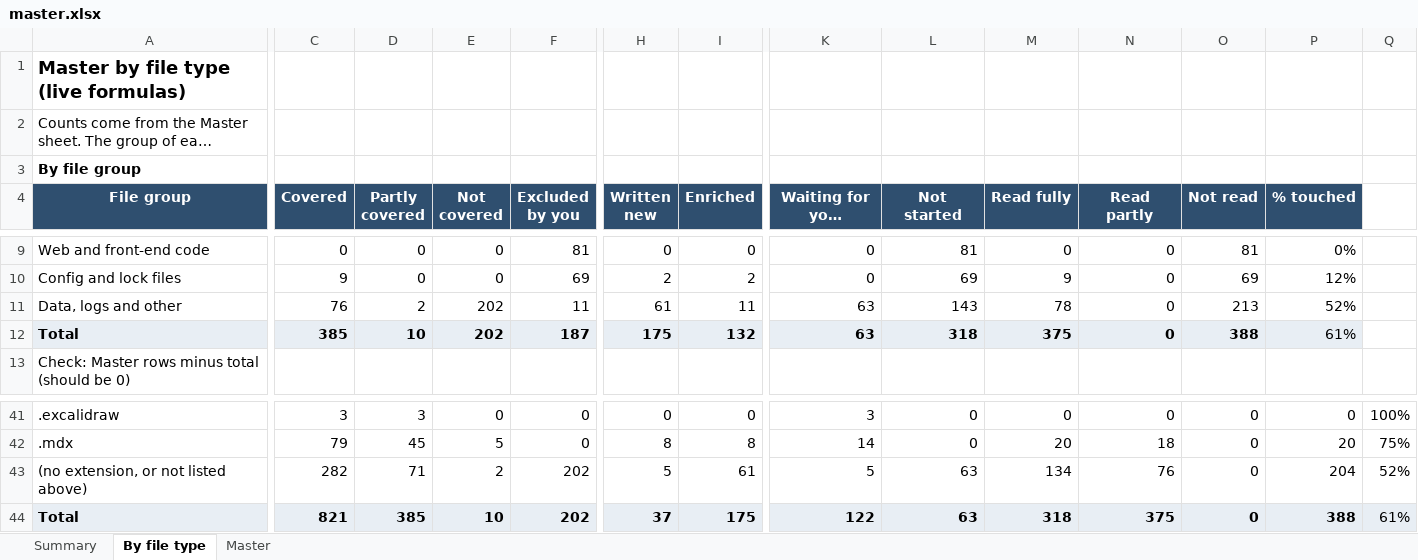
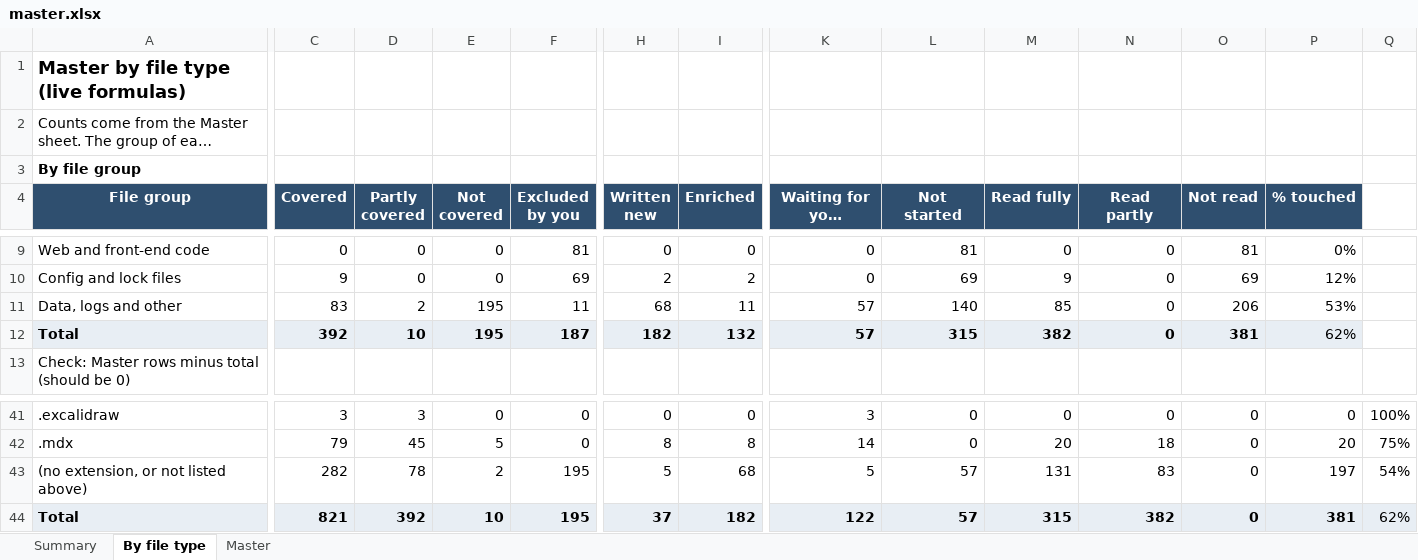
Before and after one commit to kiaanwankhede/MyNotes, an Excel workbook: master/master.xlsx, sheet By file type, drawn as a sheet; only a part is shown, gaps mark what is left out; long unchanged cells end in …; values as stored, in another font and other column widths than the file's, no borders; the diff names each change by its address in the sheet, - before the commit and + after, or states it on an @@ line.

```diff
--- a/master/master.xlsx (sheet By file type)
+++ b/master/master.xlsx (sheet By file type)
-C11 (Covered): 76
+C11 (Covered): 83
-E11:E12 (Not covered): 202
+E11:E12 (Not covered): 195
-H11 (Written new): 61
+H11 (Written new): 68
-K11:K12 (Waiting for your decision): 63
+K11:K12 (Waiting for your decision): 57
-L11 (Not started): 143
+L11 (Not started): 140
-M11 (Read fully): 78
+M11 (Read fully): 85
-O11 (Not read): 213
+O11 (Not read): 206
-P11 (% touched): 52%
+P11 (% touched): 53%
-C12 (Covered): 385
+C12 (Covered): 392
-H12 (Written new): 175
+H12 (Written new): 182
-L12 (Not started): 318
+L12 (Not started): 315
-M12 (Read fully): 375
+M12 (Read fully): 382
-O12 (Not read): 388
+O12 (Not read): 381
-P12 (% touched): 61%
+P12 (% touched): 62%
-D43 (Partly covered): 71
+D43 (Partly covered): 78
-F43:F44 (Excluded by you): 202
+F43:F44 (Excluded by you): 195
-I43 (Enriched): 61
+I43 (Enriched): 68
-L43:L44 (Not started): 63
+L43:L44 (Not started): 57
-M43 (Read fully): 134
+M43 (Read fully): 131
-N43 (Read partly): 76
+N43 (Read partly): 83
-P43 (% touched): 204
+P43 (% touched): 197
-Q43: 52%
+Q43: 54%
-D44 (Partly covered): 385
+D44 (Partly covered): 392
-I44 (Enriched): 175
+I44 (Enriched): 182
-M44 (Read fully): 318
+M44 (Read fully): 315
-N44 (Read partly): 375
+N44 (Read partly): 382
-P44 (% touched): 388
+P44 (% touched): 381
-Q44: 61%
+Q44: 62%
```
Also changed, not shown: sheet Master, sheet Summary, 10 other files.
